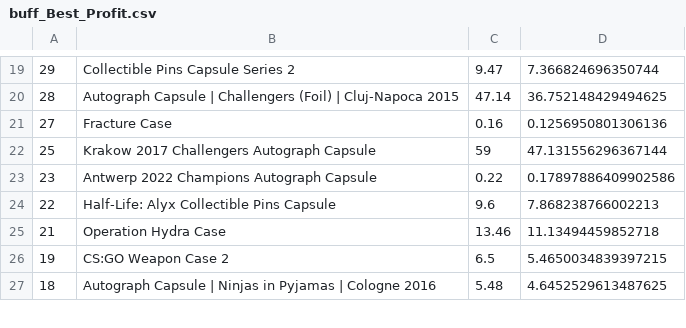
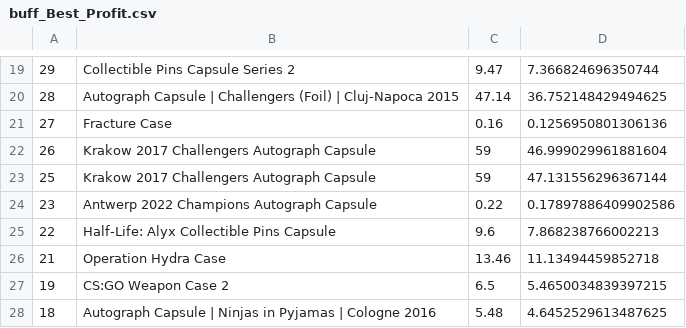
Before and after one commit to AUTACE/Trade_Data, a CSV file: buff_Best_Profit.csv, drawn as a sheet; only a part is shown, gaps mark what is left out; the diff names each change by its address in the sheet, - before the commit and + after, or states it on an @@ line.

Commit message:
Uploaded via octonode

```diff
--- a/buff_Best_Profit.csv
+++ b/buff_Best_Profit.csv
+row 22: 26 | Krakow 2017 Challengers Autograph Capsule | 59 | 46.999029961881604
```
